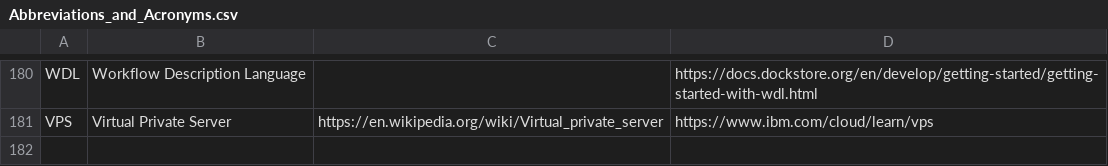
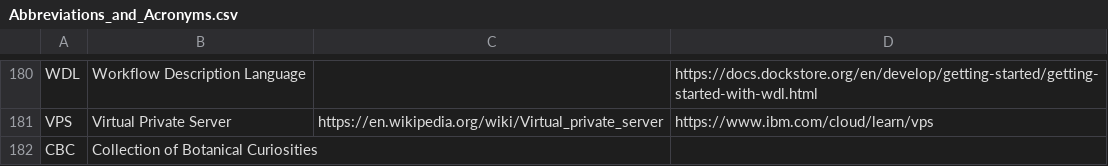
Before and after one commit to PietrH/AbbreviationsAndAcronyms, a CSV file: Abbreviations_and_Acronyms.csv, drawn as a sheet; only a part is shown, gaps mark what is left out.

Commit message:
Update Abbreviations_and_Acronyms.csv

```diff
--- a/Abbreviations_and_Acronyms.csv
+++ b/Abbreviations_and_Acronyms.csv
@@ -181 +181,2 @@ WDL,Workflow Description Language,,https://docs.dockstore.org/en/develop/getting
 VPS,Virtual Private Server,https://en.wikipedia.org/wiki/Virtual_private_server,https://www.ibm.com/cloud/learn/vps
+CBC,Collection of Botanical Curiosities,,
```
